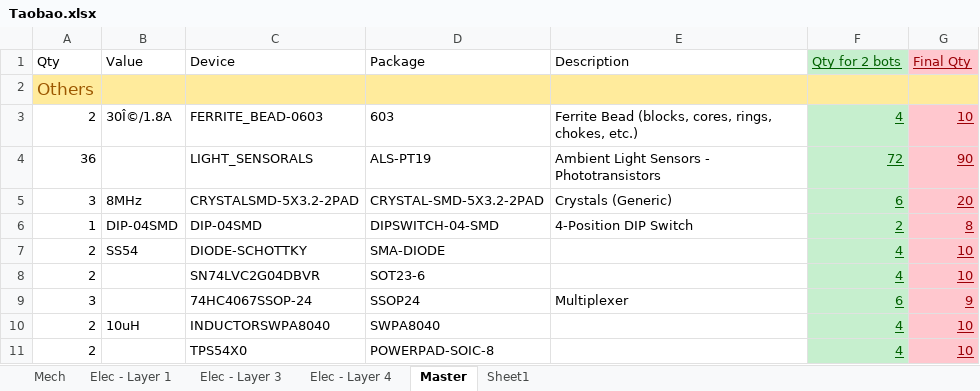
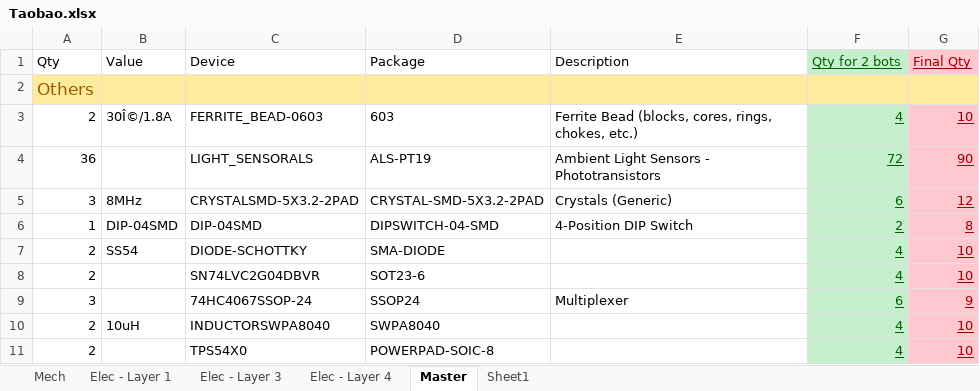
Before and after one commit to senrobo/senrobo2022, an Excel workbook: partlist/Taobao.xlsx, sheet Master, drawn as a sheet; only a part is shown; values as stored, in another font and other column widths than the file's, no borders; the diff names each change by its address in the sheet, - before the commit and + after, or states it on an @@ line.

```diff
--- a/partlist/Taobao.xlsx (sheet Master)
+++ b/partlist/Taobao.xlsx (sheet Master)
-G5 (Final Qty): 20
+G5 (Final Qty): 12
```
Also changed, not shown: sheet Sheet1, formulas that keep their value.
